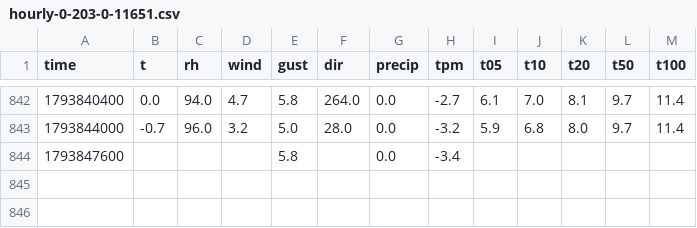
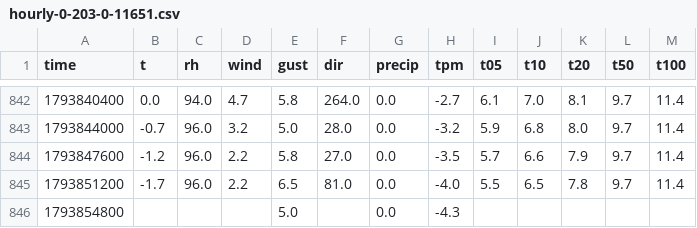
Before and after one commit to SquishyPoro/meteo-plotiste, a CSV file: data/obs/hourly-0-203-0-11651.csv, drawn as a sheet; only a part is shown, gaps mark what is left out.

```diff
--- a/data/obs/hourly-0-203-0-11651.csv
+++ b/data/obs/hourly-0-203-0-11651.csv
@@ -843,2 +843,4 @@ time,t,rh,wind,gust,dir,precip,tpm,t05,t10,t20,t50,t100
 1793844000,-0.7,96.0,3.2,5.0,28.0,0.0,-3.2,5.9,6.8,8.0,9.7,11.4
-1793847600,,,,5.8,,0.0,-3.4,,,,,
+1793847600,-1.2,96.0,2.2,5.8,27.0,0.0,-3.5,5.7,6.6,7.9,9.7,11.4
+1793851200,-1.7,96.0,2.2,6.5,81.0,0.0,-4.0,5.5,6.5,7.8,9.7,11.4
+1793854800,,,,5.0,,0.0,-4.3,,,,,
```
Also changed, not shown: data/obs/hourly-0-203-0-11649.csv, 2 other files.
